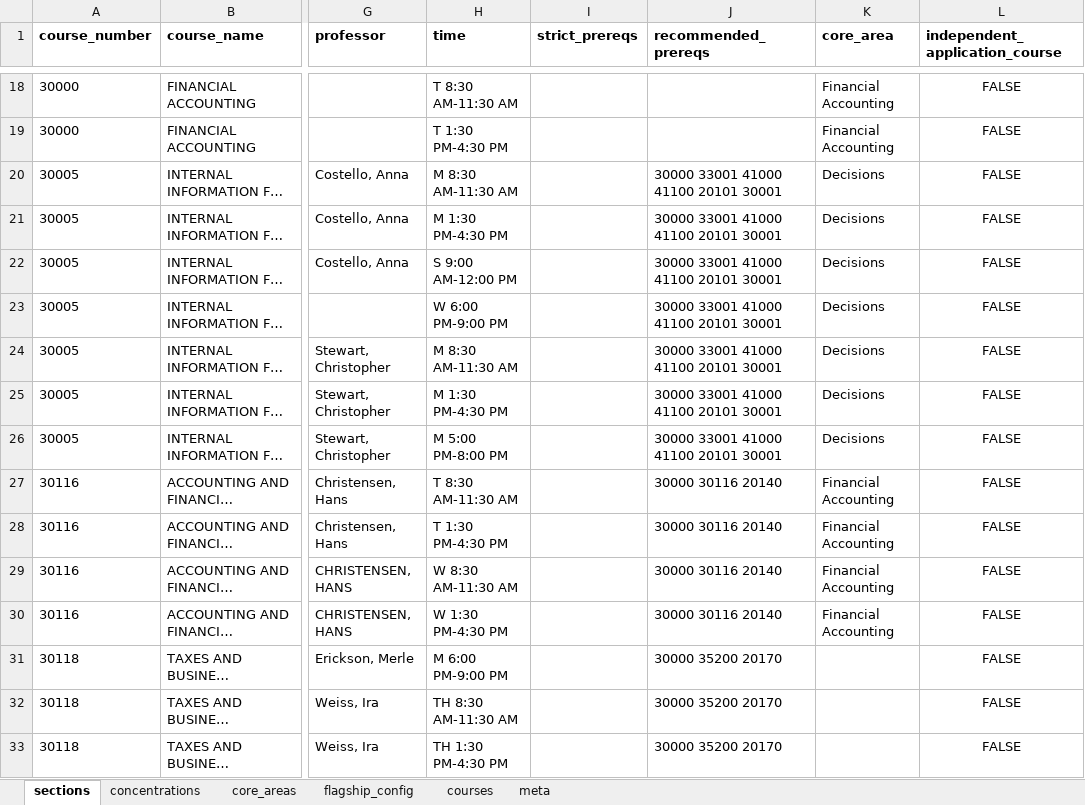
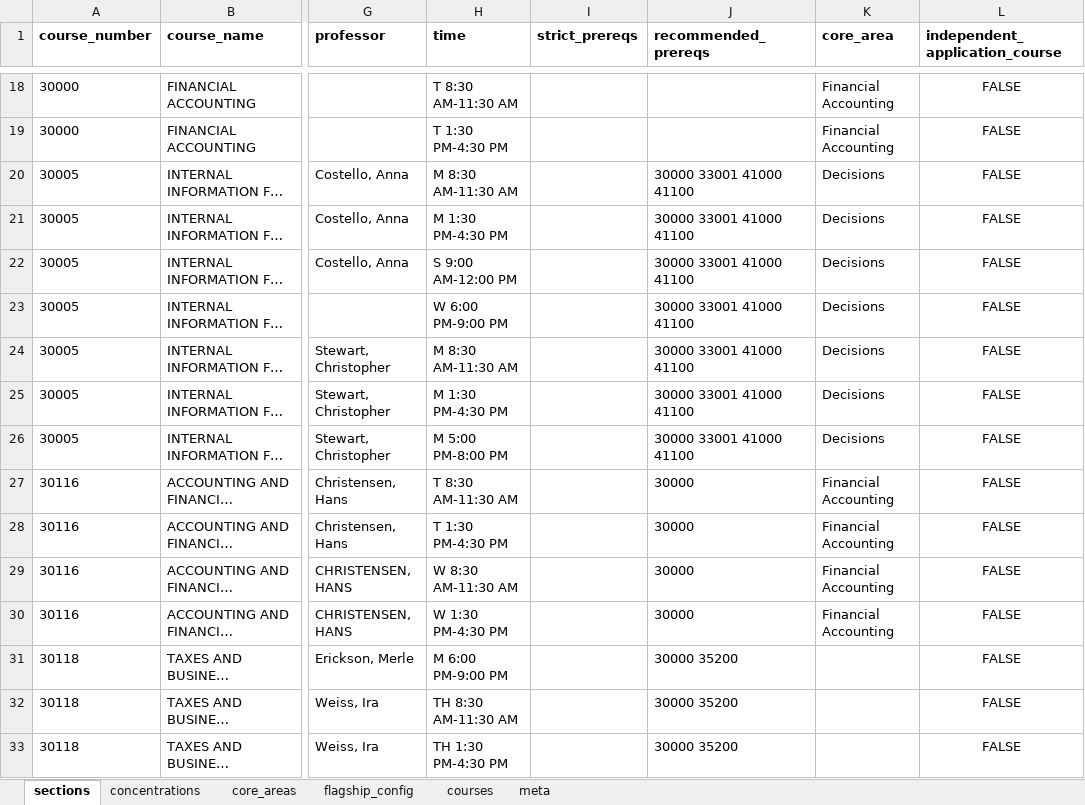
Before and after one commit to carlossuarezprd/curriculum_optimizer, an Excel workbook: build/curriculum.xlsx, sheet sections, drawn as a sheet; only a part is shown, gaps mark what is left out; long unchanged cells end in …; values as stored, in another font and other column widths than the file's, no borders; the diff covers the shown part only; the diff names each change by its address in the sheet, - before the commit and + after, or states it on an @@ line.

```diff
--- a/build/curriculum.xlsx (sheet sections)
+++ b/build/curriculum.xlsx (sheet sections)
-J20:J26 (recommended_prereqs): 30000 33001 41000 41100 20101 30001
+J20:J26 (recommended_prereqs): 30000 33001 41000 41100
-J27:J30 (recommended_prereqs): 30000 30116 20140
+J27:J30 (recommended_prereqs): 30000
-J31:J33 (recommended_prereqs): 30000 35200 20170
+J31:J33 (recommended_prereqs): 30000 35200
```
Also changed, not shown: 256 edited cells elsewhere in this sheet, sheet courses, 10 other files.
